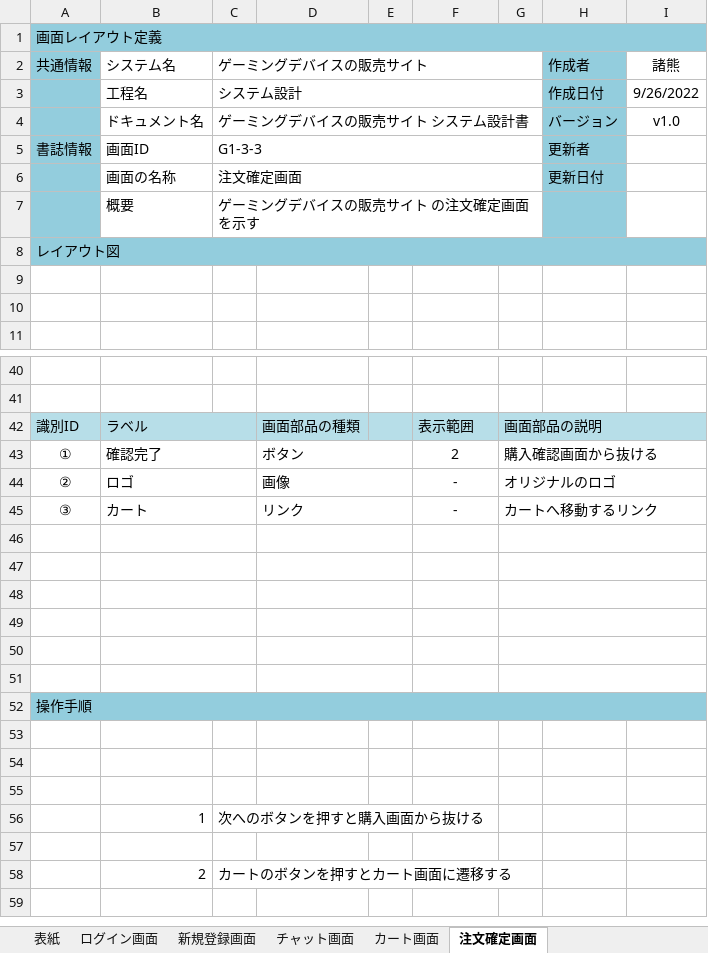
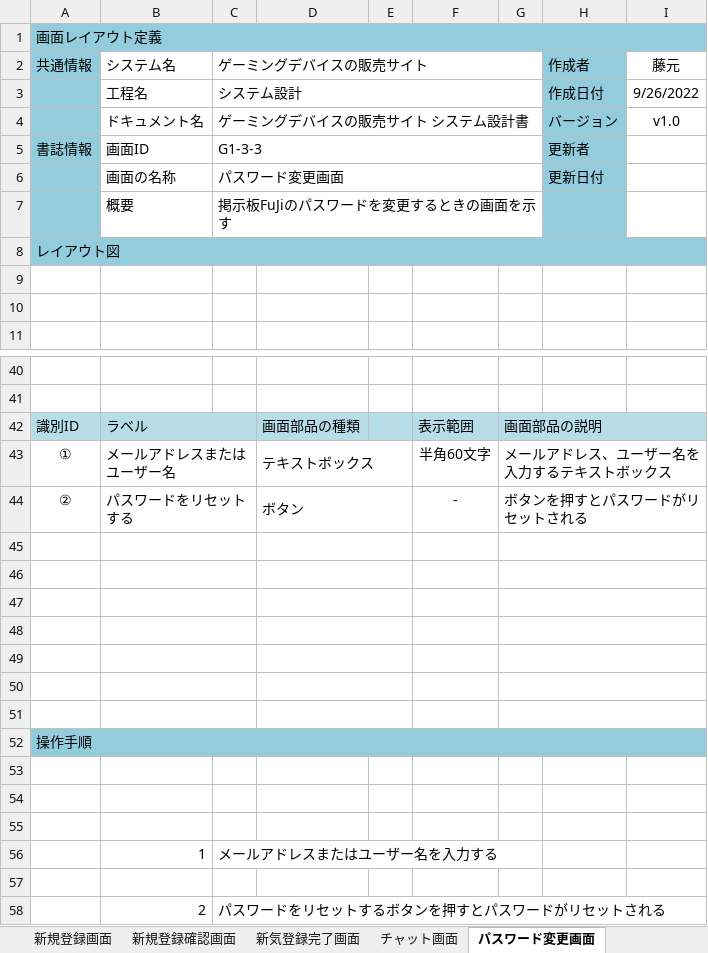
Before and after one commit to fujimondesu/2023Dev3Early, an Excel workbook: 02_画面設計書・モックアップ/画面レイアウト.xlsx, sheet パスワード変更画面, drawn as a sheet; only a part is shown, gaps mark what is left out; values as stored, in another font and other column widths than the file's, no borders; charts and pictures not drawn; removed rows and columns are numbered as before the commit, all else as after; the diff names each change by its address in the sheet, - before the commit and + after, or states it on an @@ line.

```diff
--- a/02_画面設計書・モックアップ/画面レイアウト.xlsx (sheet パスワード変更画面)
+++ b/02_画面設計書・モックアップ/画面レイアウト.xlsx (sheet パスワード変更画面)
-sheet tab: 注文確定画面
+sheet tab: パスワード変更画面
-sheet tab: カート画面
+sheet tab: 新気登録完了画面
-I2: 諸熊
+I2: 藤元
-C6 (ゲーミングデバイスの販売サイト): 注文確定画面
+C6 (ゲーミングデバイスの販売サイト): パスワード変更画面
-C7 (ゲーミングデバイスの販売サイト): ゲーミングデバイスの販売サイト の注文確定画面を示す
+C7 (ゲーミングデバイスの販売サイト): 掲示板FuJiのパスワードを変更するときの画面を示す
-row 43: ① | 確認完了 |  | ボタン |  | 2 | 購入確認画面から抜ける
+row 43: ① | メールアドレスまたはユーザー名 |  | テキストボックス |  | 半角60文字 | メールアドレス、ユーザー名を入力するテキストボックス
-B44 (システム名): ロゴ
+B44 (システム名): パスワードをリセットする
-D44: 画像
+D44: ボタン
-G44: オリジナルのロゴ
+G44: ボタンを押すとパスワードがリセットされる
-row 45: ③ | カート |  | リンク |  | - | カートへ移動するリンク
+row 45: (empty)
-C56 (ゲーミングデバイスの販売サイト): 次へのボタンを押すと購入画面から抜ける
+C56 (ゲーミングデバイスの販売サイト): メールアドレスまたはユーザー名を入力する
-C58 (ゲーミングデバイスの販売サイト): カートのボタンを押すとカート画面に遷移する
+C58 (ゲーミングデバイスの販売サイト): パスワードをリセットするボタンを押すとパスワードがリセットされる
```
Also changed, not shown: sheet 新規登録画面, sheet チャット画面, sheet 新規登録確認画面, sheet 表紙, other sheet tabs, charts or pictures.
